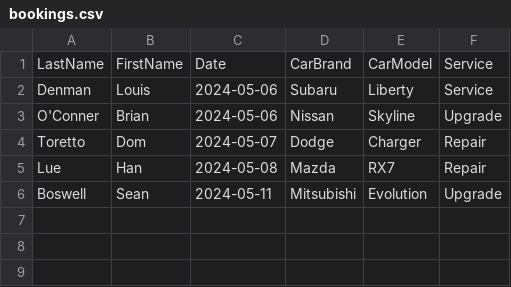
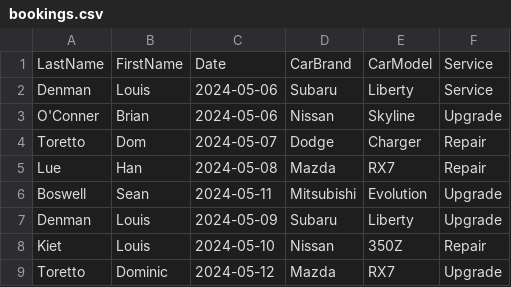
Before and after one commit to LouisMDenman/LouisDenman-T1A3, a CSV file: bookings.csv, drawn as a sheet; the diff names each change by its address in the sheet, - before the commit and + after, or states it on an @@ line.

```diff
--- a/bookings.csv
+++ b/bookings.csv
+row 7: Denman | Louis | 2024-05-09 | Subaru | Liberty | Upgrade
+row 8: Kiet | Louis | 2024-05-10 | Nissan | 350Z | Repair
+row 9: Toretto | Dominic | 2024-05-12 | Mazda | RX7 | Upgrade
```
Also changed, not shown: 2 other files.
